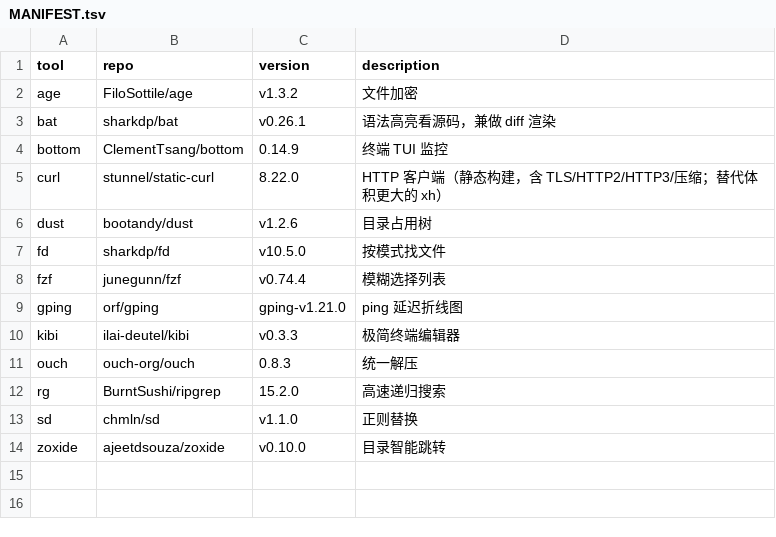
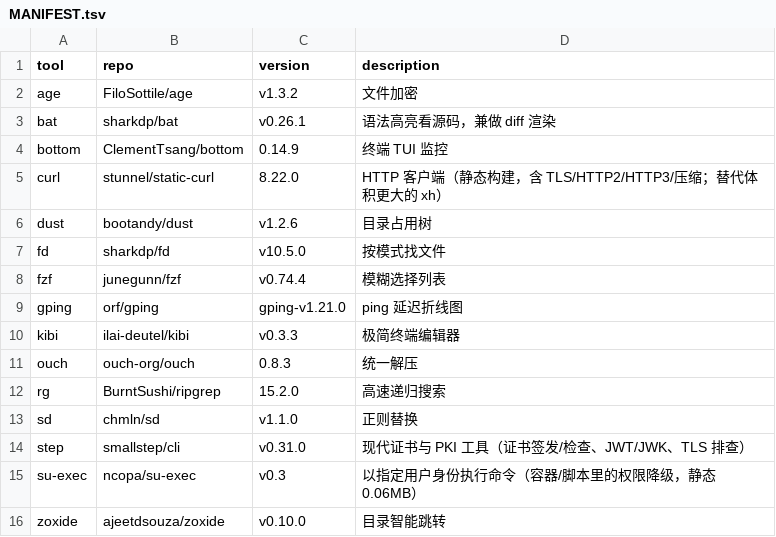
Before and after one commit to otaku-say/ish-toolbox, a TSV file: MANIFEST.tsv, drawn as a sheet.

```diff
--- a/MANIFEST.tsv
+++ b/MANIFEST.tsv
@@ -13,2 +13,4 @@ rg	BurntSushi/ripgrep	15.2.0	高速递归搜索
 sd	chmln/sd	v1.1.0	正则替换
+step	smallstep/cli	v0.31.0	现代证书与 PKI 工具（证书签发/检查、JWT/JWK、TLS 排查）
+su-exec	ncopa/su-exec	v0.3	以指定用户身份执行命令（容器/脚本里的权限降级，静态 0.06MB）
 zoxide	ajeetdsouza/zoxide	v0.10.0	目录智能跳转
```
Also changed, not shown: 3 other files.
